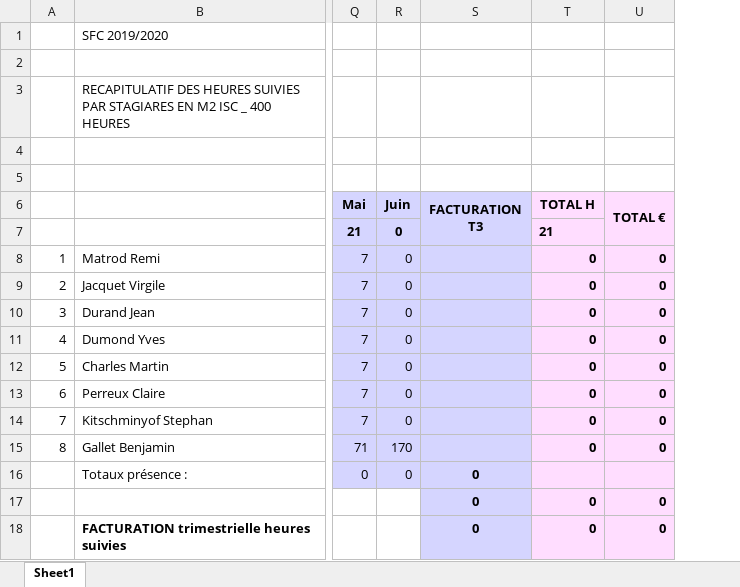
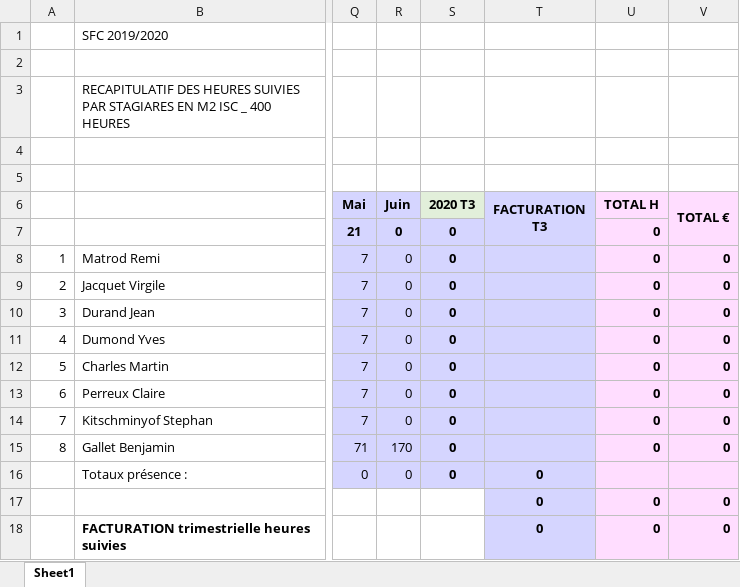
Before and after one commit to PazIExplorer/TeamRVBS, an Excel workbook: app/static/excel/forfaitHorraire.xlsx, sheet Sheet1, drawn as a sheet; only a part is shown, gaps mark what is left out; values as stored, in another font and other column widths than the file's, no borders; addresses are those after the commit; the diff names each change by its address in the sheet, - before the commit and + after, or states it on an @@ line.

Commit message:
ajout colonne T3 + somme pour h par trimestre et total

```diff
--- a/app/static/excel/forfaitHorraire.xlsx (sheet Sheet1)
+++ b/app/static/excel/forfaitHorraire.xlsx (sheet Sheet1)
+column S (2020 T3), rows 7-16: all 0
-U7 (TOTAL H): 21
+U7 (TOTAL H): 0
```
Also changed, not shown: formulas that keep their value, 1 other file.
